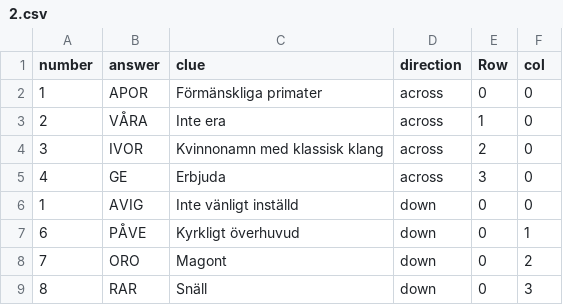
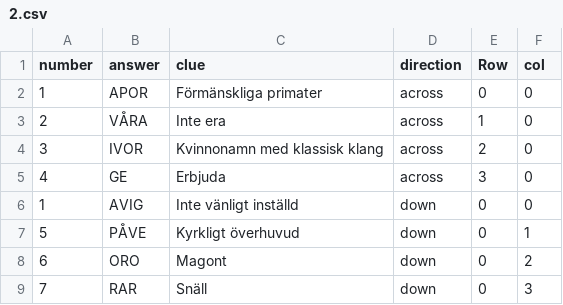
Before and after one commit to bambi-bb/crossword, a CSV file: 2.csv, drawn as a sheet.

Commit message:
Updates

```diff
--- a/2.csv
+++ b/2.csv
@@ -6,4 +6,4 @@ number;answer;clue;direction;Row;col
 1;AVIG;Inte vänligt inställd;down;0;0
-6;PÅVE;Kyrkligt överhuvud;down;0;1
-7;ORO;Magont;down;0;2
-8;RAR;Snäll;down;0;3
+5;PÅVE;Kyrkligt överhuvud;down;0;1
+6;ORO;Magont;down;0;2
+7;RAR;Snäll;down;0;3
```
